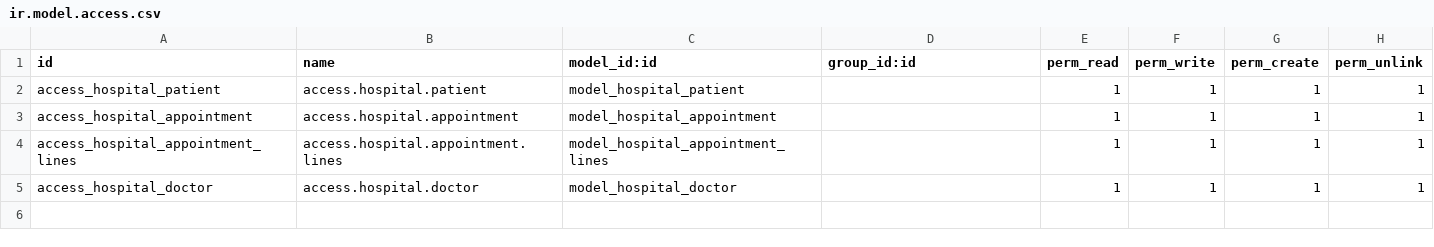
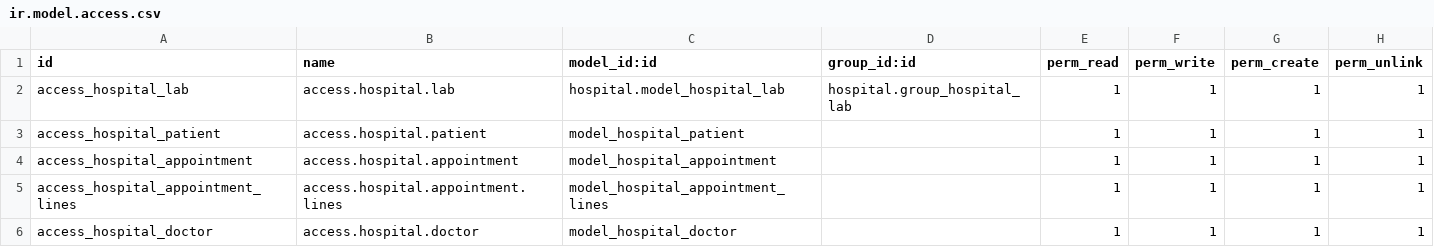
Before and after one commit to srankmeng/odoo-training, a CSV file: my-modules/hospital/security/ir.model.access.csv, drawn as a sheet.

```diff
--- a/my-modules/hospital/security/ir.model.access.csv
+++ b/my-modules/hospital/security/ir.model.access.csv
@@ -1,2 +1,3 @@
 id,name,model_id:id,group_id:id,perm_read,perm_write,perm_create,perm_unlink
+access_hospital_lab,access.hospital.lab,hospital.model_hospital_lab,hospital.group_hospital_lab,1,1,1,1
 access_hospital_patient,access.hospital.patient,model_hospital_patient,,1,1,1,1
```
Also changed, not shown: 23 other files.
